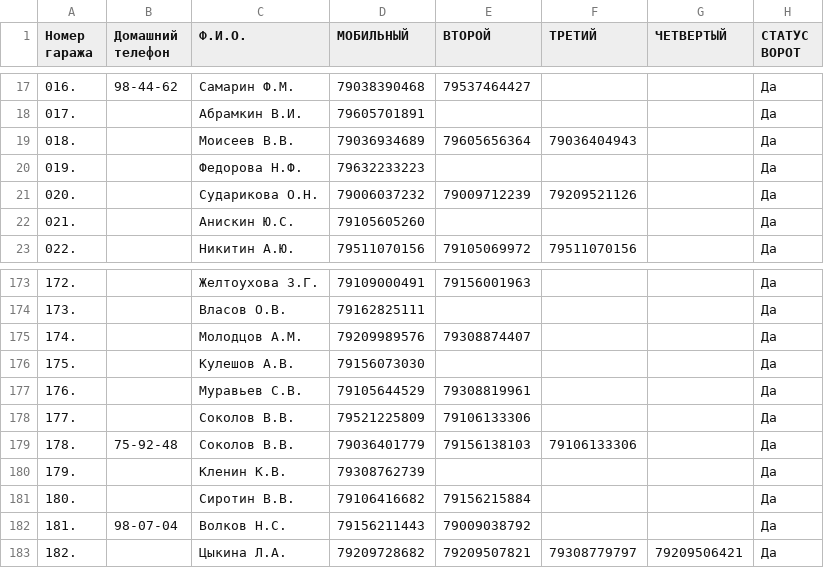
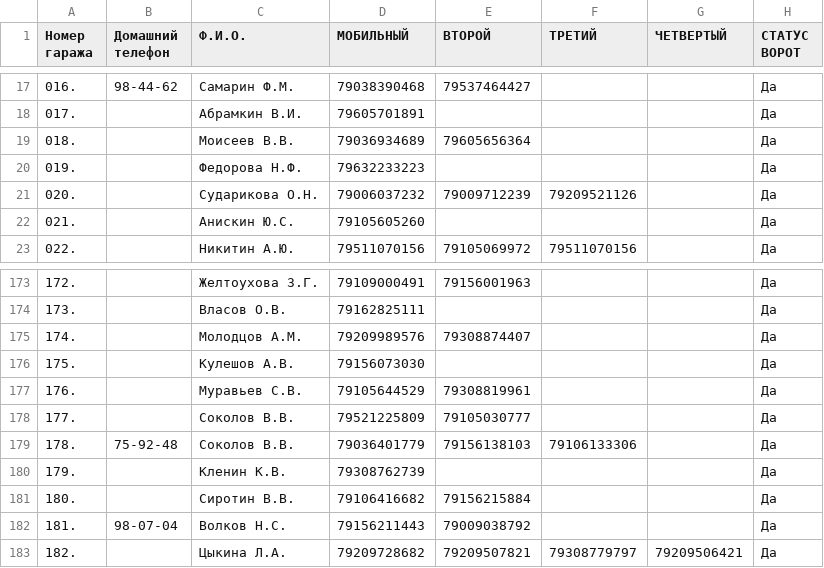
Before and after one commit to slaav1k/fakel, a CSV file: numbers.csv, drawn as a sheet; only a part is shown, gaps mark what is left out.

```diff
--- a/numbers.csv
+++ b/numbers.csv
@@ -18,3 +18,3 @@
 017.; ;Абрамкин В.И.;79605701891;;;;Да
-018.; ;Моисеев В.В.;79036934689;79605656364;79036404943;;Да
+018.; ;Моисеев В.В.;79036934689;79605656364;;;Да
 019.; ;Федорова Н.Ф.;79632233223;;;;Да
@@ -177,3 +177,3 @@
 176.; ;Муравьев С.В.;79105644529;79308819961;;;Да
-177.; ;Соколов В.В.;79521225809;79106133306;;;Да
+177.; ;Соколов В.В.;79521225809;79105030777;;;Да
 178.;75-92-48;Соколов В.В.;79036401779;79156138103;79106133306;;Да
```
Also changed, not shown: example.csv, 1 other file.
